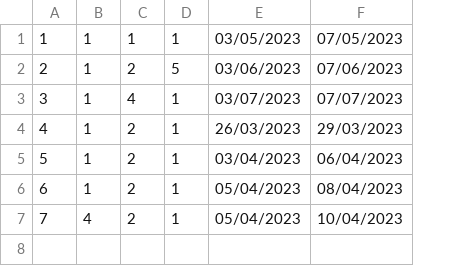
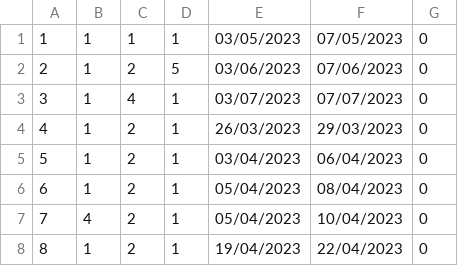
Before and after one commit to marko-nikolic01/travel-agency, a CSV file: TravelAgency/TravelAgency/Resources/Data/accommodationReservations.csv, drawn as a sheet; the diff names each change by its address in the sheet, - before the commit and + after, or states it on an @@ line.

Commit message:
Added a tab for reservation view

```diff
--- a/TravelAgency/TravelAgency/Resources/Data/accommodationReservations.csv
+++ b/TravelAgency/TravelAgency/Resources/Data/accommodationReservations.csv
+column G, rows 1-7: all 0
+row 8: 8 | 1 | 2 | 1 | 19/04/2023 | 22/04/2023 | 0
```
Also changed, not shown: 4 other files.
